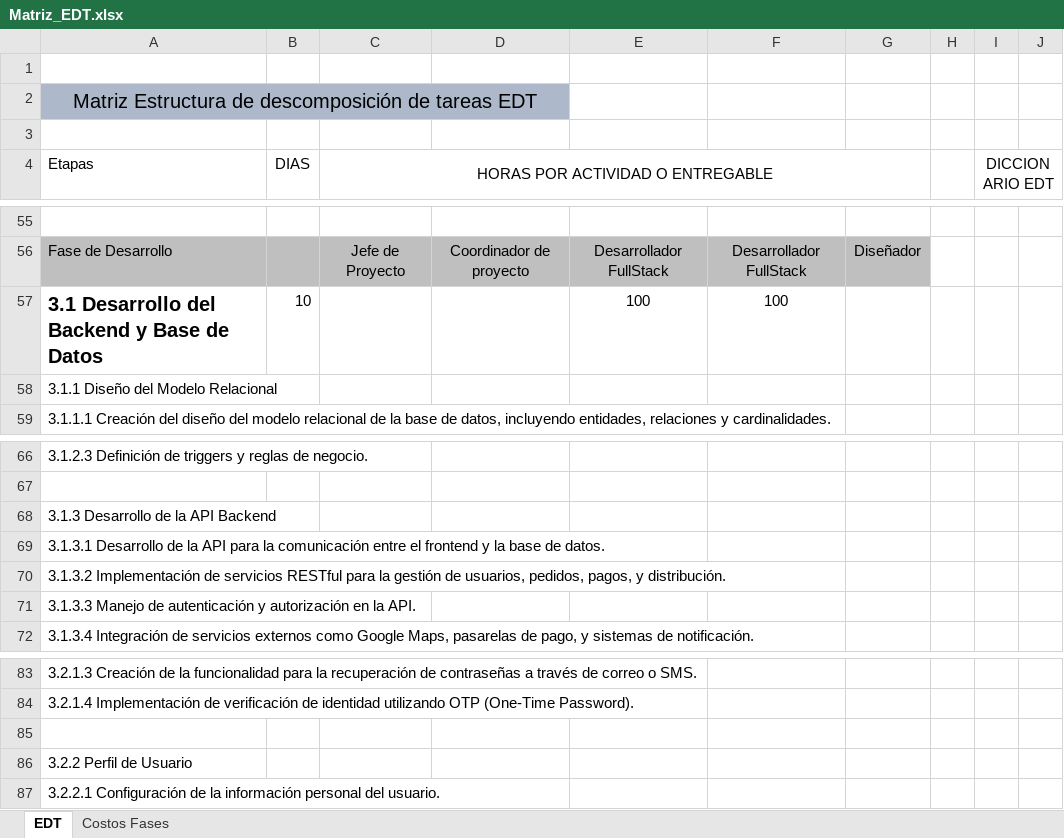
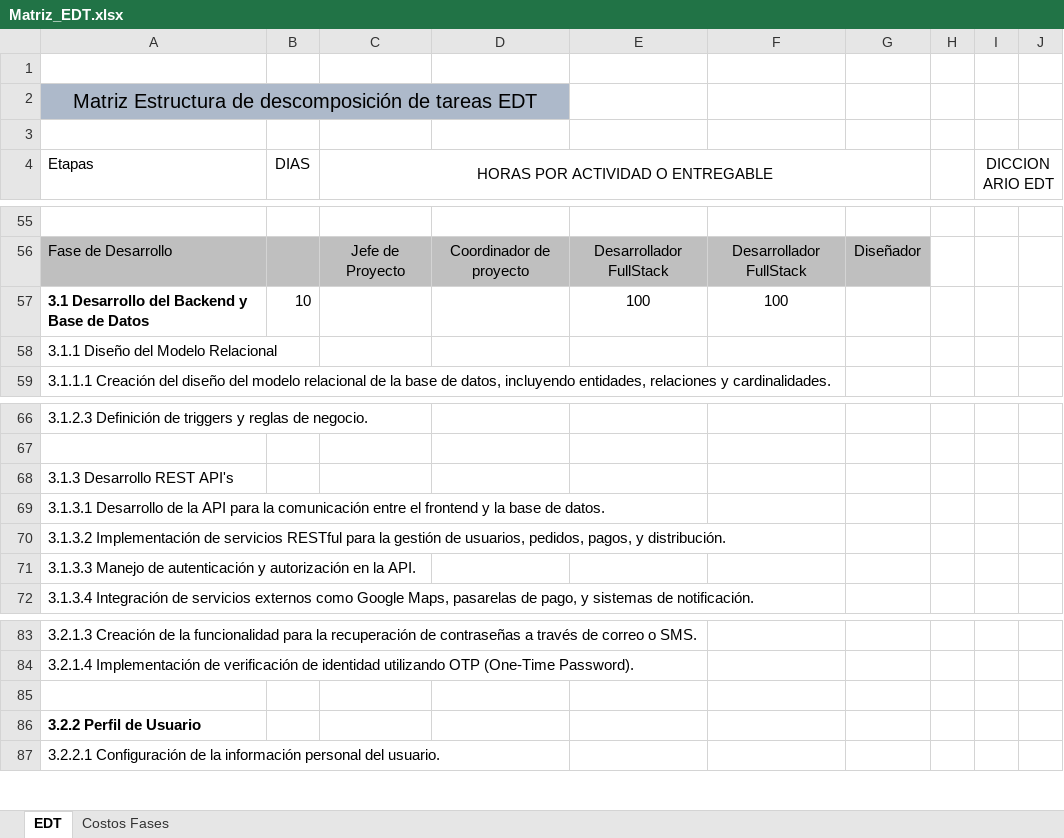
Before and after one commit to PatoSuar3z/Capstone, an Excel workbook: Documentación/Matriz_EDT.xlsx, sheet EDT, drawn as a sheet; only a part is shown, gaps mark what is left out; values as stored, in another font and other column widths than the file's, no borders; charts and pictures not drawn; the diff names each change by its address in the sheet, - before the commit and + after, or states it on an @@ line.

```diff
--- a/Documentación/Matriz_EDT.xlsx (sheet EDT)
+++ b/Documentación/Matriz_EDT.xlsx (sheet EDT)
@@ A57 text size: smaller @@
-A68 (Etapas): 3.1.3 Desarrollo de la API Backend
+A68 (Etapas): 3.1.3 Desarrollo REST API's
-A86 bold: off
+A86 bold: on
```
Also changed, not shown: sheet Costos Fases, charts or pictures.
